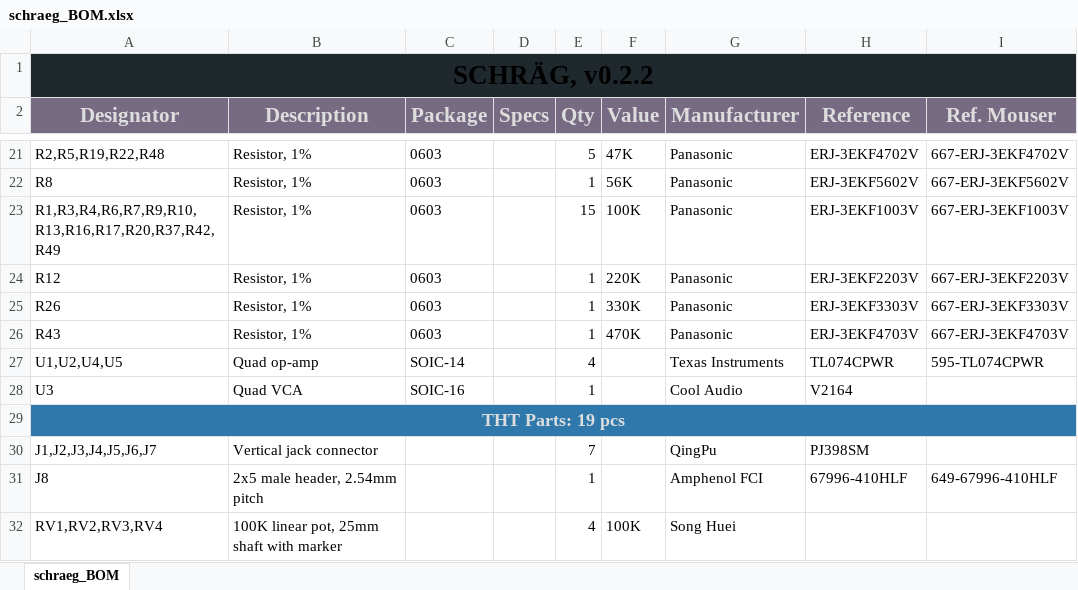
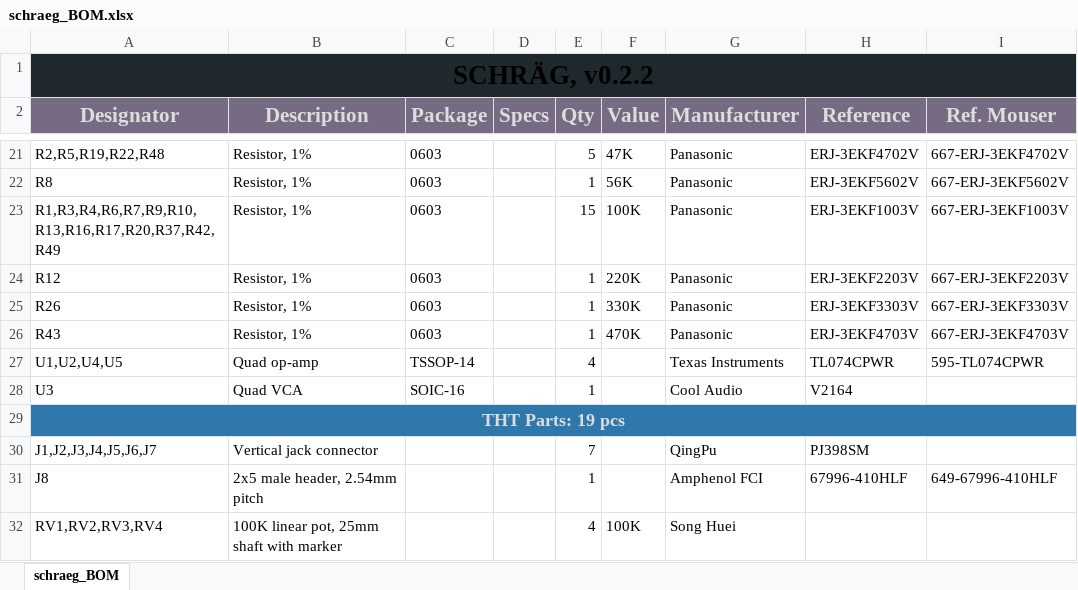
Before and after one commit to JoseFuzzNo/Schraeg, an Excel workbook: bom/schraeg_BOM.xlsx, sheet schraeg_BOM, drawn as a sheet; only a part is shown, gaps mark what is left out; values as stored, in another font and other column widths than the file's, no borders; the diff names each change by its address in the sheet, - before the commit and + after, or states it on an @@ line.

```diff
--- a/bom/schraeg_BOM.xlsx (sheet schraeg_BOM)
+++ b/bom/schraeg_BOM.xlsx (sheet schraeg_BOM)
-C27 (Package): SOIC-14
+C27 (Package): TSSOP-14
```
Also changed, not shown: 3 other files.
